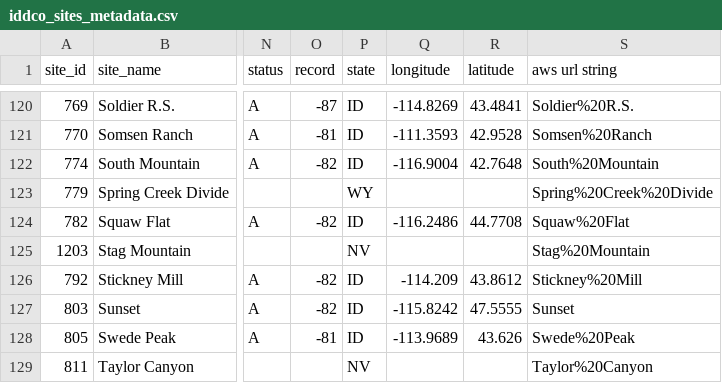
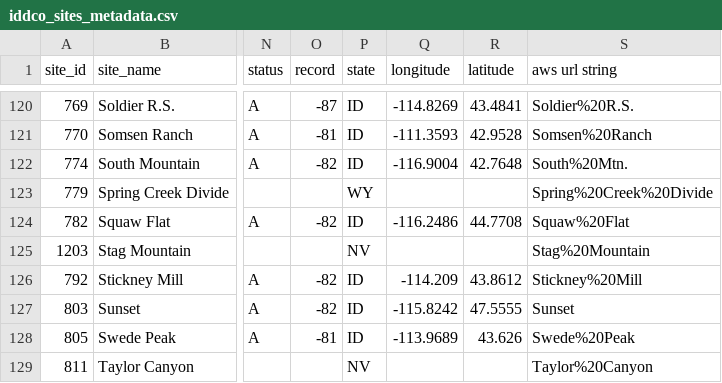
Before and after one commit to nrcs-idaho-snow-survey/static_files, a CSV file: iddco_sites_metadata.csv, drawn as a sheet; only a part is shown, gaps mark what is left out; the diff names each change by its address in the sheet, - before the commit and + after, or states it on an @@ line.

Commit message:
Update aws url field

```diff
--- a/iddco_sites_metadata.csv
+++ b/iddco_sites_metadata.csv
-S122 (aws url string): South%20Mountain
+S122 (aws url string): South%20Mtn.
```
